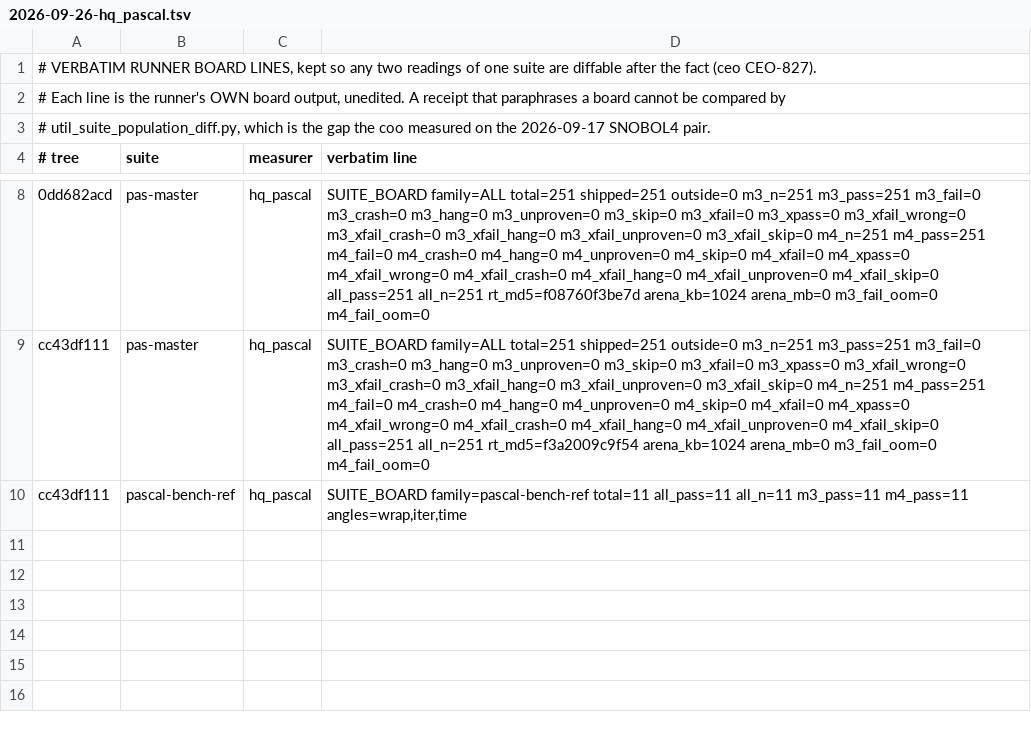
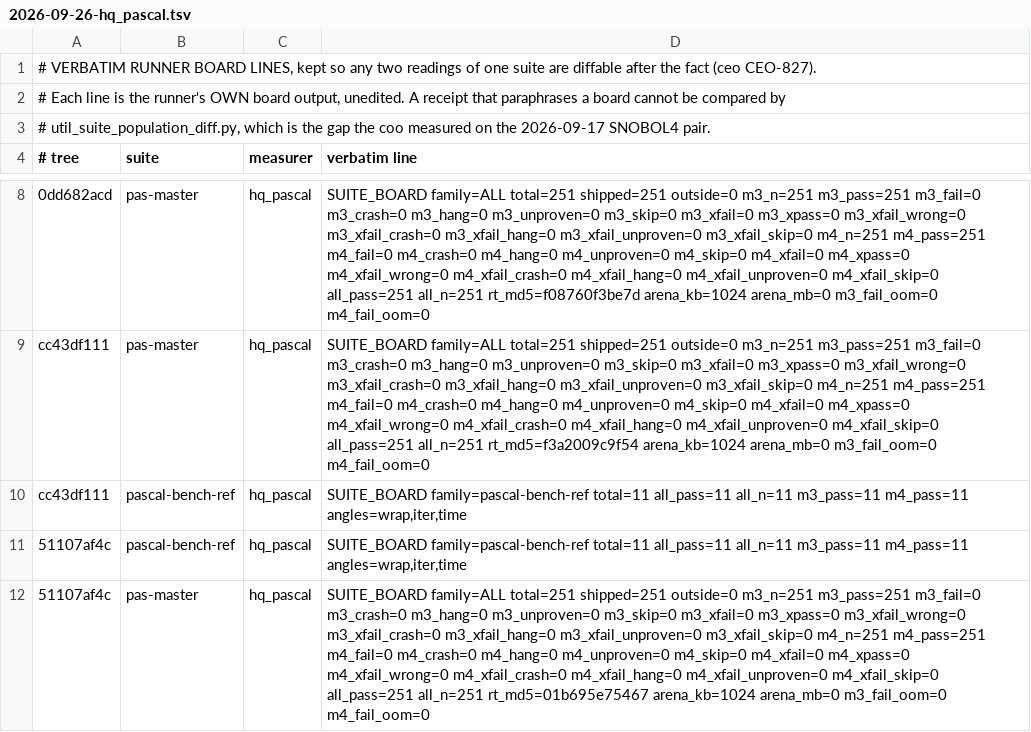
Before and after one commit to snobol4ever/.github, a TSV file: board-lines/2026-09-26-hq_pascal.tsv, drawn as a sheet; only a part is shown, gaps mark what is left out.

Commit message:
GOAL-PASCAL-100: landings 18 and 19 (anonymous record variables, found by probing); Pascal rows on SCRIP 51107af4c -- PAT 389/427, FPC 161/181, PasM 251/251, PasBench 11/11
Landing 18 (51107af4c): an anonymous record variable no longer borrows the first declared record type's per-index char flags. Landing 19:
a record-typed field of an anonymous record variable keeps its record type (g.c.a), and the packed-var-parameter check reads the resolved
__pas_nrec_get selector. Per-program: 0 of 854 PAT, 362 FPC and 502 master cells moved by either landing. Open and measured: stores
through with g.c and two record levels deep are lost through a named outer type too; a nested-field var actual aborts rc 134; PAT 1849.

```diff
--- a/board-lines/2026-09-26-hq_pascal.tsv
+++ b/board-lines/2026-09-26-hq_pascal.tsv
@@ -10 +10,3 @@ cc43df111	pas-master	hq_pascal	SUITE_BOARD family=ALL total=251 shipped=251 outs
 cc43df111	pascal-bench-ref	hq_pascal	SUITE_BOARD family=pascal-bench-ref total=11 all_pass=11 all_n=11 m3_pass=11 m4_pass=11 angles=wrap,iter,time
+51107af4c	pascal-bench-ref	hq_pascal	SUITE_BOARD family=pascal-bench-ref total=11 all_pass=11 all_n=11 m3_pass=11 m4_pass=11 angles=wrap,iter,time
+51107af4c	pas-master	hq_pascal	SUITE_BOARD family=ALL total=251 shipped=251 outside=0 m3_n=251 m3_pass=251 m3_fail=0 m3_crash=0 m3_hang=0 m3_unproven=0 m3_skip=0 m3_xfail=0 m3_xpass=0 m3_xfail_wrong=0 m3_xfail_crash=0 m3_xfail_hang=0 m3_xfail_unproven=0 m3_xfail_skip=0 m4_n=251 m4_pass=251 m4_fail=0 m4_crash=0 m4_hang=0 m4_unproven=0 m4_skip=0 m4_xfail=0 m4_xpass=0 m4_xfail_wrong=0 m4_xfail_crash=0 m4_xfail_hang=0 m4_xfail_unproven=0 m4_xfail_skip=0 all_pass=251 all_n=251 rt_md5=01b695e75467 arena_kb=1024 arena_mb=0 m3_fail_oom=0 m4_fail_oom=0
```
Also changed, not shown: SUITES.tsv, 2 other files.
